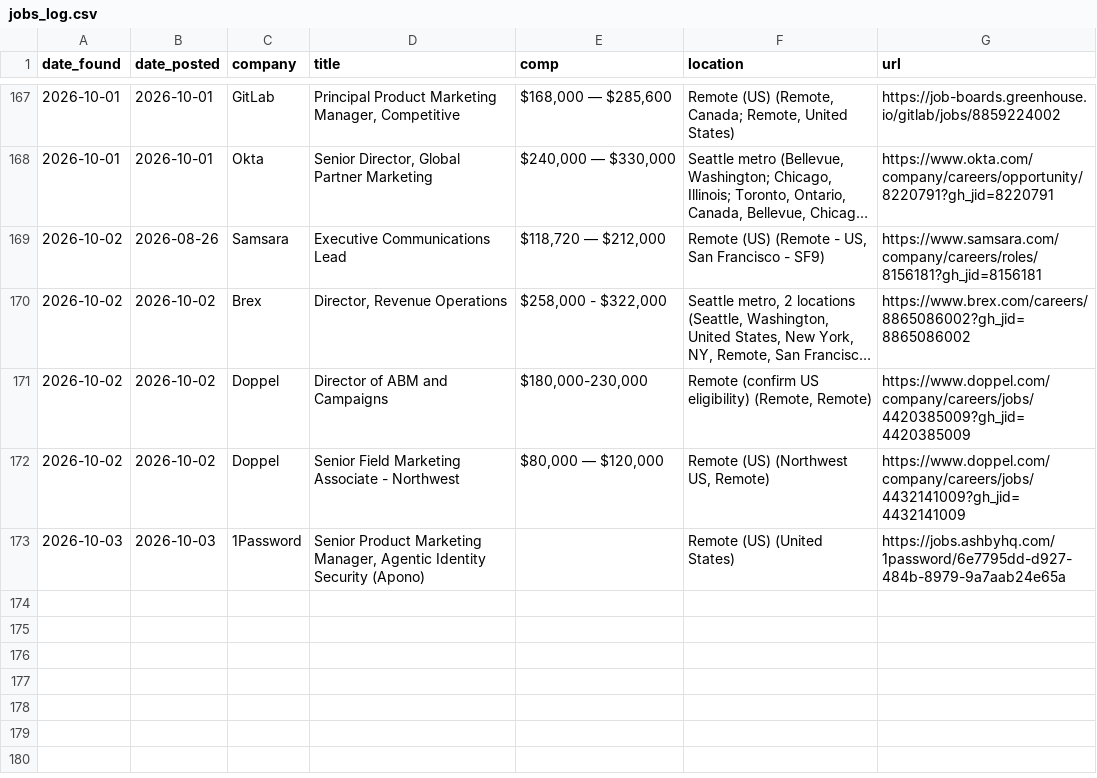
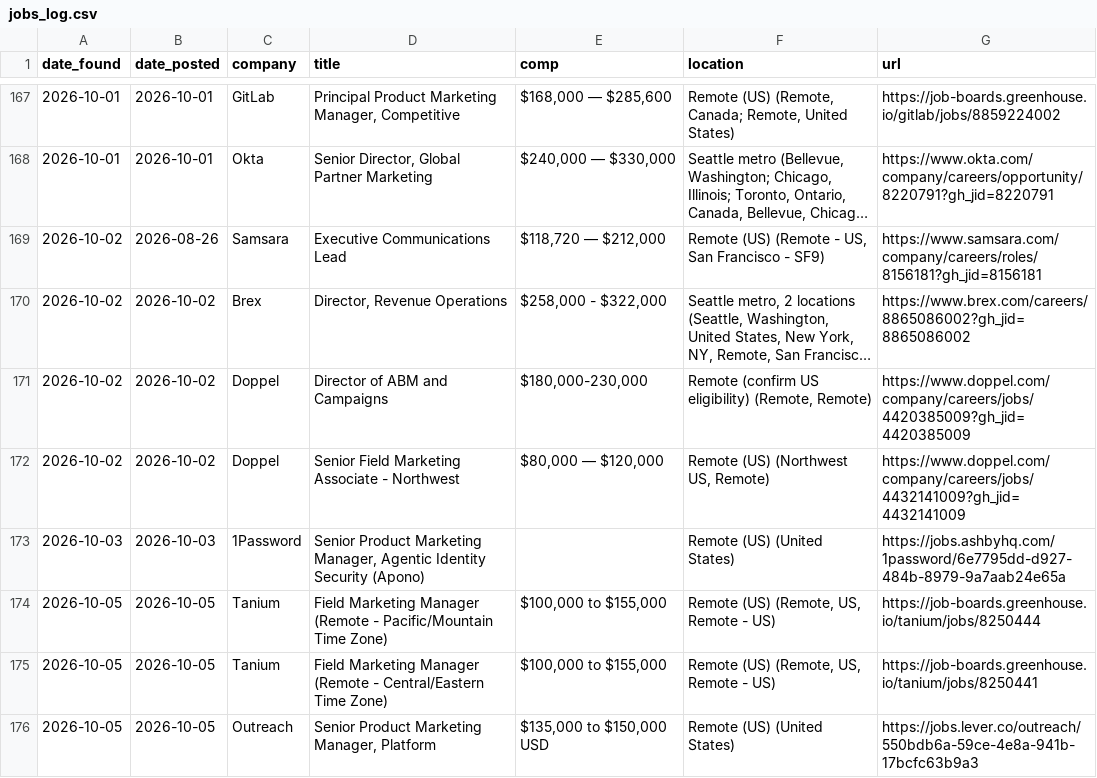
Before and after one commit to samsolemsaas/Job-bot, a CSV file: state/jobs_log.csv, drawn as a sheet; only a part is shown, gaps mark what is left out; long unchanged cells end in ….

Commit message:
Update job bot state

```diff
--- a/state/jobs_log.csv
+++ b/state/jobs_log.csv
@@ -173 +173,4 @@ date_found,date_posted,company,title,comp,location,url
 2026-10-03,2026-10-03,1Password,"Senior Product Marketing Manager, Agentic Identity Security (Apono)",,Remote (US) (United States),https://jobs.ashbyhq.com/1password/6e7795dd-d927-484b-8979-9a7aab24e65a
+2026-10-05,2026-10-05,Tanium,Field Marketing Manager (Remote - Pacific/Mountain Time Zone),"$100,000 to $155,000","Remote (US) (Remote, US, Remote - US)",https://job-boards.greenhouse.io/tanium/jobs/8250444
+2026-10-05,2026-10-05,Tanium,Field Marketing Manager (Remote - Central/Eastern Time Zone),"$100,000 to $155,000","Remote (US) (Remote, US, Remote - US)",https://job-boards.greenhouse.io/tanium/jobs/8250441
+2026-10-05,2026-10-05,Outreach,"Senior Product Marketing Manager, Platform","$135,000 to $150,000 USD",Remote (US) (United States),https://jobs.lever.co/outreach/550bdb6a-59ce-4e8a-941b-17bcfc63b9a3
```
Also changed, not shown: 2 other files.
